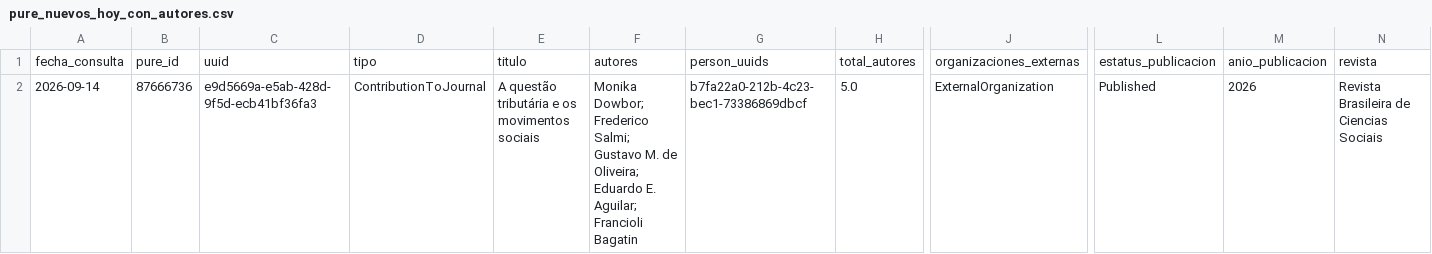
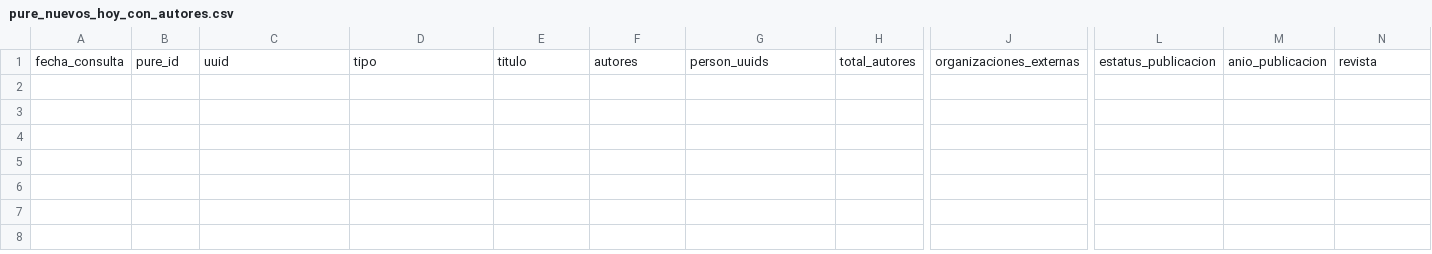
Before and after one commit to victorinox93/pure_daily, a CSV file: data/pure_nuevos_hoy_con_autores.csv, drawn as a sheet; only a part is shown, gaps mark what is left out; rows hold the shown columns only; the diff names each change by its address in the sheet, - before the commit and + after, or states it on an @@ line.

```diff
--- a/data/pure_nuevos_hoy_con_autores.csv
+++ b/data/pure_nuevos_hoy_con_autores.csv
-row 2: 2026-09-14 | 87666736 | e9d5669a-e5ab-428d-9f5d-ecb41bf36fa3 | ContributionToJournal | A questão tributária e os movimentos sociais | Monika Dowbor; Frederico Salmi; Gustavo M. de Oliveira; Eduardo E. Aguilar; Francioli Bagatin | b7fa22a0-212b-4c23-bec1-73386869dbcf | 5.0 | ExternalOrganization | Published | 2026 | Revista Brasileira de Ciencias Sociais
```
Also changed, not shown: data/pure_resumen_diario.csv, 2 other files.
